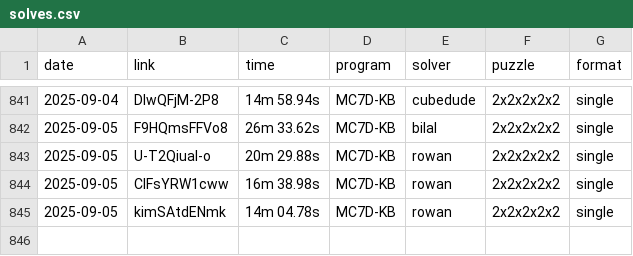
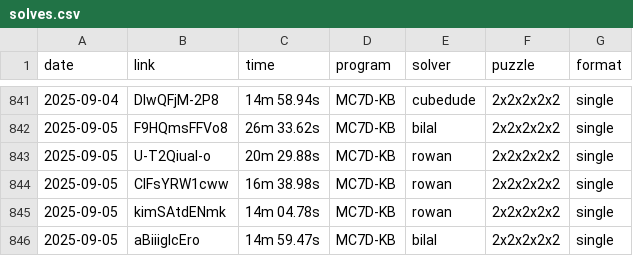
Before and after one commit to Hypercubers/hypercubing.xyz, a CSV file: leaderboards/solves.csv, drawn as a sheet; only a part is shown, gaps mark what is left out.

Commit message:
add another 2^5 submission

```diff
--- a/leaderboards/solves.csv
+++ b/leaderboards/solves.csv
@@ -845 +845,2 @@ date,       link,                  time, program,   solver,             puzzle,
 2025-09-05, kimSAtdENmk,      14m 04.78s, MC7D-KB,  rowan,            2x2x2x2x2, single
+2025-09-05, aBiiigIcEro,      14m 59.47s, MC7D-KB,  bilal,            2x2x2x2x2, single
```
